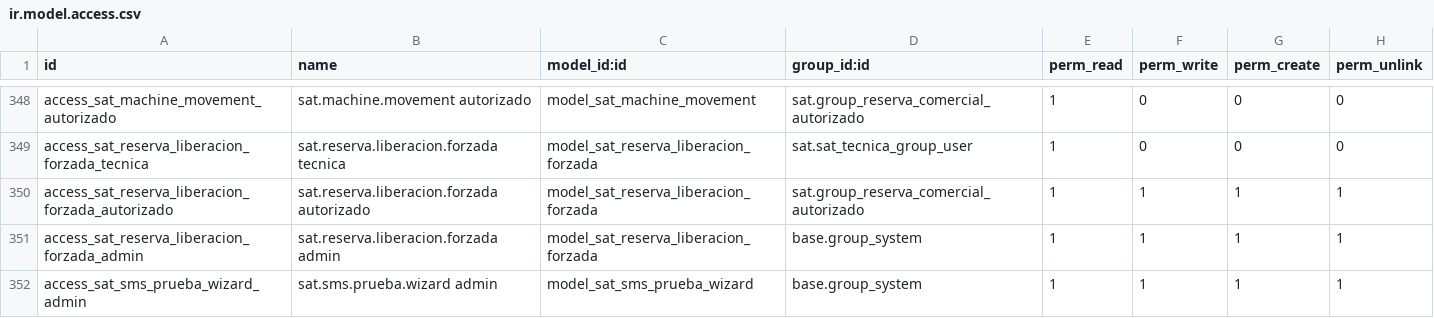
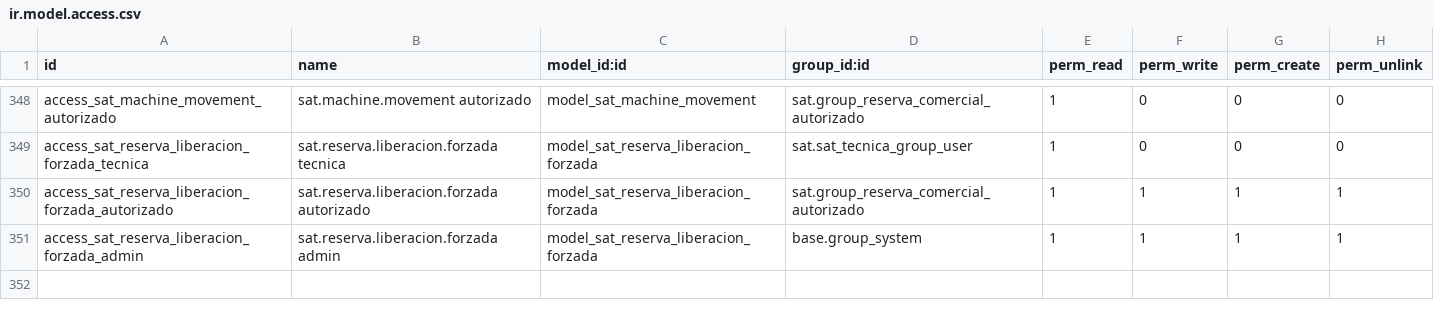
Before and after one commit to isidrovera/sat, a CSV file: security/ir.model.access.csv, drawn as a sheet; only a part is shown, gaps mark what is left out; the diff names each change by its address in the sheet, - before the commit and + after, or states it on an @@ line.

Commit message:
Update ir.model.access.csv

```diff
--- a/security/ir.model.access.csv
+++ b/security/ir.model.access.csv
-row 352: access_sat_sms_prueba_wizard_admin | sat.sms.prueba.wizard admin | model_sat_sms_prueba_wizard | base.group_system | 1 | 1 | 1 | 1
```
